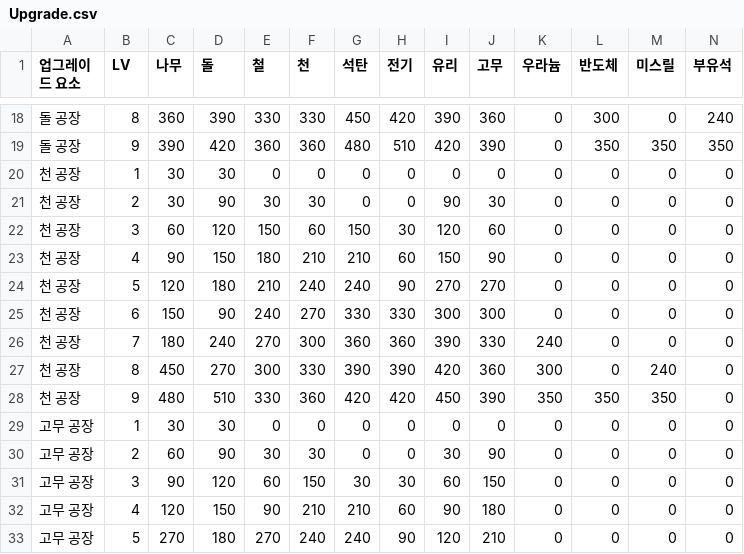
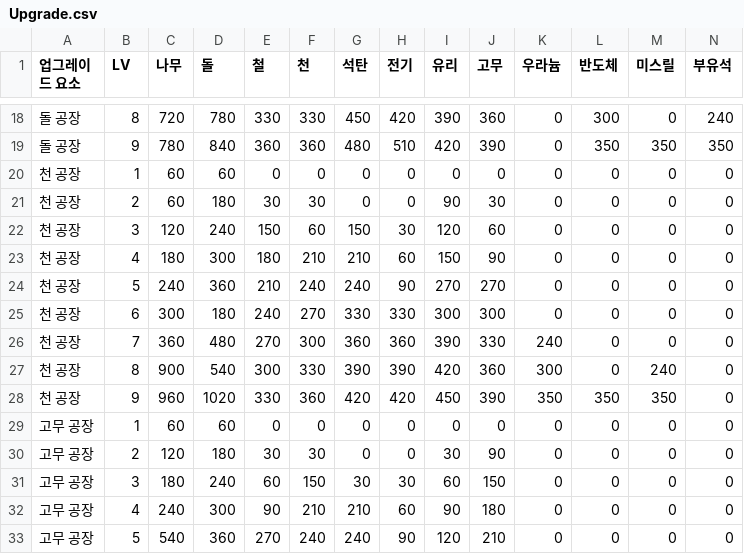
Before and after one commit to catbabo/GBSW-Dighital-Campus, a CSV file: Table City/Assets/Resources/3.Csv/Upgrade.csv, drawn as a sheet; only a part is shown, gaps mark what is left out; the diff covers the shown part only.

```diff
--- a/Table City/Assets/Resources/3.Csv/Upgrade.csv
+++ b/Table City/Assets/Resources/3.Csv/Upgrade.csv
@@ -18,16 +18,16 @@
-돌 공장,8,360,390,330,330,450,420,390,360,0,300,0,240
-돌 공장,9,390,420,360,360,480,510,420,390,0,350,350,350
-천 공장,1,30,30,0,0,0,0,0,0,0,0,0,0
-천 공장,2,30,90,30,30,0,0,90,30,0,0,0,0
-천 공장,3,60,120,150,60,150,30,120,60,0,0,0,0
-천 공장,4,90,150,180,210,210,60,150,90,0,0,0,0
-천 공장,5,120,180,210,240,240,90,270,270,0,0,0,0
-천 공장,6,150,90,240,270,330,330,300,300,0,0,0,0
-천 공장,7,180,240,270,300,360,360,390,330,240,0,0,0
-천 공장,8,450,270,300,330,390,390,420,360,300,0,240,0
-천 공장,9,480,510,330,360,420,420,450,390,350,350,350,0
-고무 공장,1,30,30,0,0,0,0,0,0,0,0,0,0
-고무 공장,2,60,90,30,30,0,0,30,90,0,0,0,0
-고무 공장,3,90,120,60,150,30,30,60,150,0,0,0,0
-고무 공장,4,120,150,90,210,210,60,90,180,0,0,0,0
-고무 공장,5,270,180,270,240,240,90,120,210,0,0,0,0
+돌 공장,8,720,780,330,330,450,420,390,360,0,300,0,240
+돌 공장,9,780,840,360,360,480,510,420,390,0,350,350,350
+천 공장,1,60,60,0,0,0,0,0,0,0,0,0,0
+천 공장,2,60,180,30,30,0,0,90,30,0,0,0,0
+천 공장,3,120,240,150,60,150,30,120,60,0,0,0,0
+천 공장,4,180,300,180,210,210,60,150,90,0,0,0,0
+천 공장,5,240,360,210,240,240,90,270,270,0,0,0,0
+천 공장,6,300,180,240,270,330,330,300,300,0,0,0,0
+천 공장,7,360,480,270,300,360,360,390,330,240,0,0,0
+천 공장,8,900,540,300,330,390,390,420,360,300,0,240,0
+천 공장,9,960,1020,330,360,420,420,450,390,350,350,350,0
+고무 공장,1,60,60,0,0,0,0,0,0,0,0,0,0
+고무 공장,2,120,180,30,30,0,0,30,90,0,0,0,0
+고무 공장,3,180,240,60,150,30,30,60,150,0,0,0,0
+고무 공장,4,240,300,90,210,210,60,90,180,0,0,0,0
+고무 공장,5,540,360,270,240,240,90,120,210,0,0,0,0
```
Also changed, not shown: 108 edited cells elsewhere in this file.
